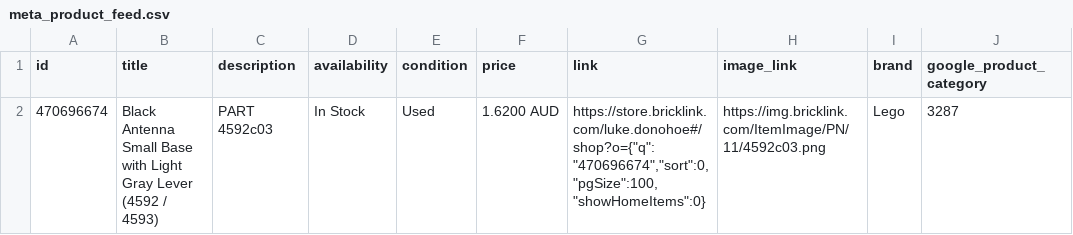
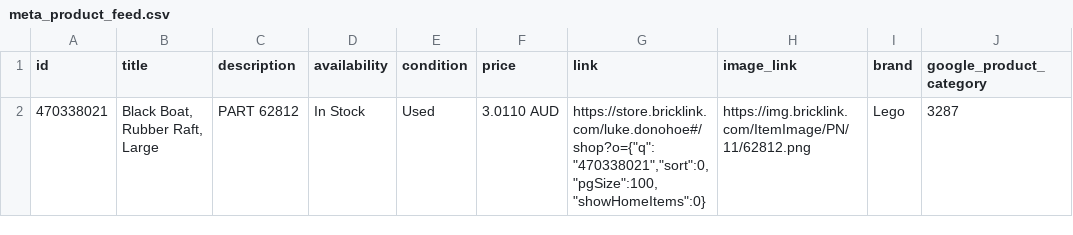
Before and after one commit to thereallukedonohoe/studandbrick, a CSV file: meta_product_feed.csv, drawn as a sheet; only a part is shown; the diff names each change by its address in the sheet, - before the commit and + after, or states it on an @@ line.

```diff
--- a/meta_product_feed.csv
+++ b/meta_product_feed.csv
-A2 (id): 470696674
+A2 (id): 470338021
-B2 (title): Black Antenna Small Base with Light Gray Lever (4592 / 4593)
+B2 (title): Black Boat, Rubber Raft, Large
-C2 (description): PART 4592c03
+C2 (description): PART 62812
-F2 (price): 1.6200 AUD
+F2 (price): 3.0110 AUD
-G2 (link): https://store.bricklink.com/luke.donohoe#/shop?o={"q":"470696674","sort":0,"pgSize":100,"showHomeItems":0}
+G2 (link): https://store.bricklink.com/luke.donohoe#/shop?o={"q":"470338021","sort":0,"pgSize":100,"showHomeItems":0}
-H2 (image_link): https://img.bricklink.com/ItemImage/PN/11/4592c03.png
+H2 (image_link): https://img.bricklink.com/ItemImage/PN/11/62812.png
```
